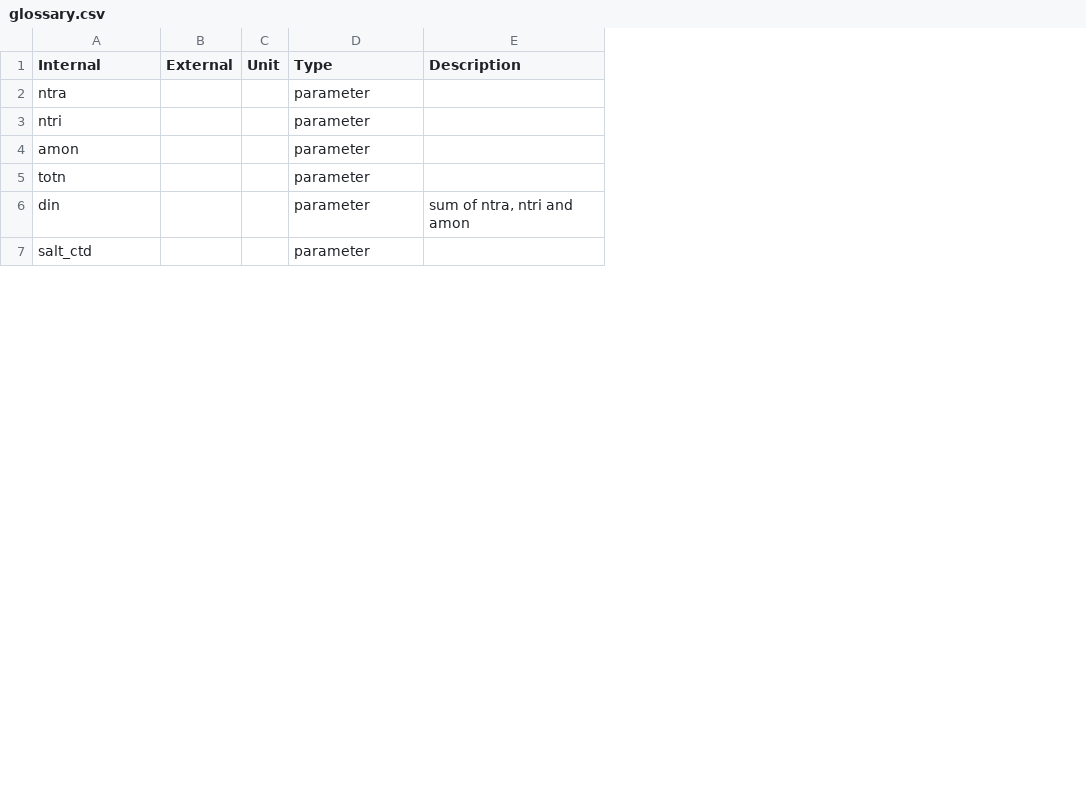
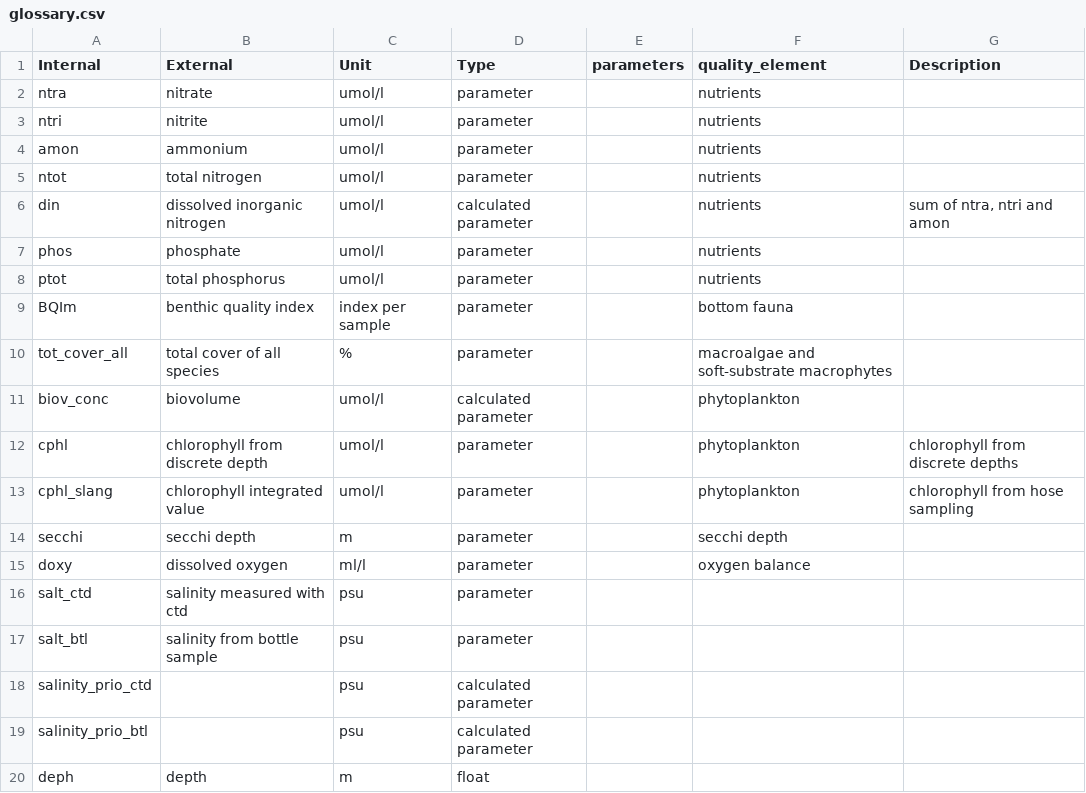
Before and after one commit to ekostat/ekostat_calculator, a CSV file: resources/glossary.csv, drawn as a sheet; only a part is shown; removed rows and columns are numbered as before the commit, all else as after; the diff covers the shown part only; the diff names each change by its address in the sheet, - before the commit and + after, or states it on an @@ line.

Commit message:
added first config file
made a frist config file for quality elements, indicators and parameters.
added method to read this in WorkSpace
Removed indicator_settings folder from resources

```diff
--- a/resources/glossary.csv
+++ b/resources/glossary.csv
-column B (External), empty
-column C (Unit), empty
+column B (External), rows 2-6: nitrate | nitrite | ammonium | total nitrogen | dissolved inorganic nitrogen; row 16: salinity measured with ctd
+column C (Unit), rows 2-6: all umol/l; row 16: psu
+column E (parameters), empty
+column F (quality_element), rows 2-6: all nutrients
-A5 (Internal): totn
+A5 (Internal): ntot
-D6 (Type): parameter
+D6 (Type): calculated parameter
+row 7: phos | phosphate | umol/l | parameter |  | nutrients
+row 8: ptot | total phosphorus | umol/l | parameter |  | nutrients
+row 9: BQIm | benthic quality index | index per sample | parameter |  | bottom fauna
+row 10: tot_cover_all | total cover of all species | % | parameter |  | macroalgae and soft-substrate macrophytes
+row 11: biov_conc | biovolume | umol/l | calculated parameter |  | phytoplankton
+row 12: cphl | chlorophyll from discrete depth | umol/l | parameter |  | phytoplankton | chlorophyll from discrete depths
+row 13: cphl_slang | chlorophyll integrated value | umol/l | parameter |  | phytoplankton | chlorophyll from hose sampling
+row 14: secchi | secchi depth | m | parameter |  | secchi depth
+row 15: doxy | dissolved oxygen | ml/l | parameter |  | oxygen balance
+row 17: salt_btl | salinity from bottle sample | psu | parameter
+row 18: salinity_prio_ctd |  | psu | calculated parameter
+row 19: salinity_prio_btl |  | psu | calculated parameter
+row 20: deph | depth | m | float
```
Also changed, not shown: 35 added rows and 6 edited cells elsewhere in this file, 14 other files.
